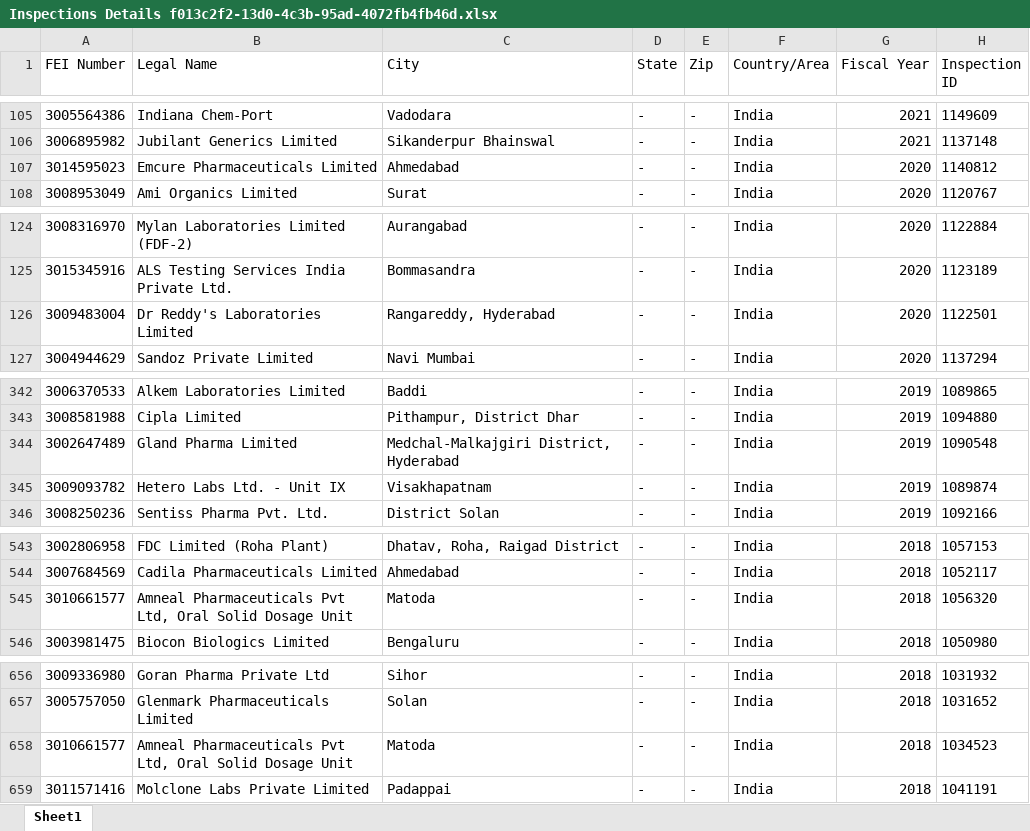
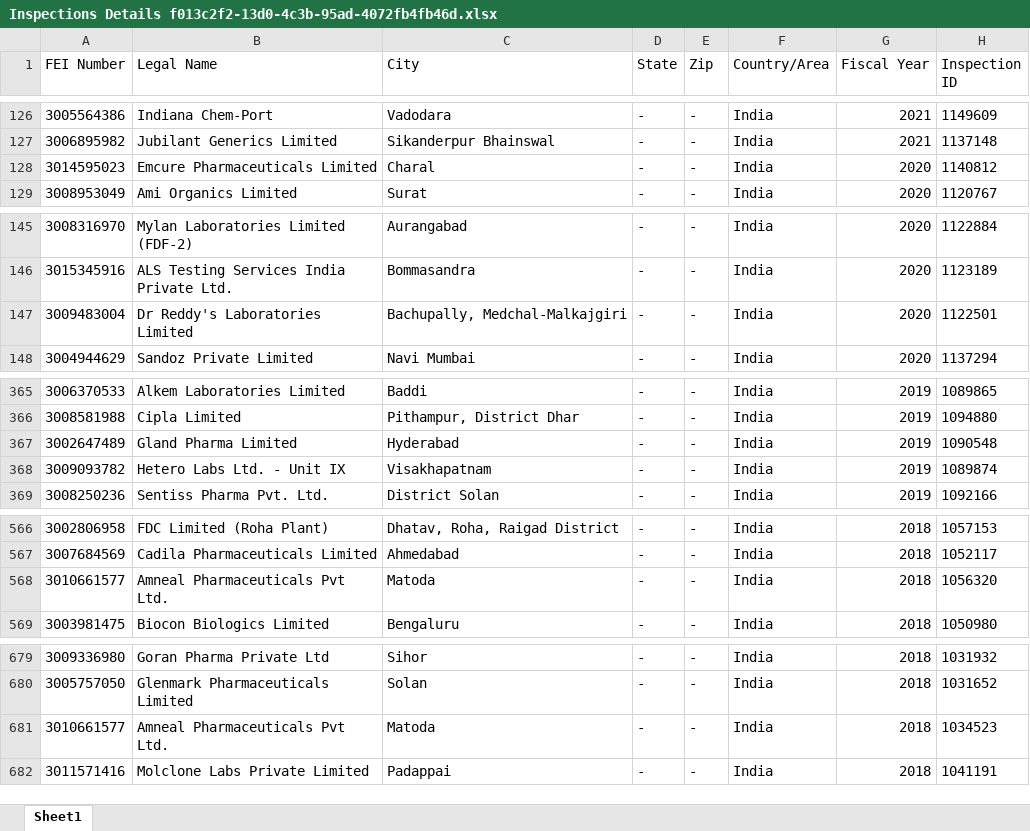
Before and after one commit to raviteja-padala/DATA_ANALYSIS, an Excel workbook: DATA_ANALYSIS_with_Power_BI/FDA_inspection_analysis_with_PowerBI/Inspections Details f013c2f2-13d0-4c3b-95ad-4072fb4fb46d.xlsx, sheet Sheet1, drawn as a sheet; only a part is shown, gaps mark what is left out; values as stored, in another font and other column widths than the file's, no borders; addresses are those after the commit; the diff covers the shown part only; the diff names each change by its address in the sheet, - before the commit and + after, or states it on an @@ line.

```diff
--- a/DATA_ANALYSIS_with_Power_BI/FDA_inspection_analysis_with_PowerBI/Inspections Details f013c2f2-13d0-4c3b-95ad-4072fb4fb46d.xlsx (sheet Sheet1)
+++ b/DATA_ANALYSIS_with_Power_BI/FDA_inspection_analysis_with_PowerBI/Inspections Details f013c2f2-13d0-4c3b-95ad-4072fb4fb46d.xlsx (sheet Sheet1)
-C128 (City): Ahmedabad
+C128 (City): Charal
-C147 (City): Rangareddy, Hyderabad
+C147 (City): Bachupally, Medchal-Malkajgiri
-C367 (City): Medchal-Malkajgiri District, Hyderabad
+C367 (City): Hyderabad
-B568 (Legal Name): Amneal Pharmaceuticals Pvt Ltd, Oral Solid Dosage Unit
+B568 (Legal Name): Amneal Pharmaceuticals Pvt Ltd.
-B681 (Legal Name): Amneal Pharmaceuticals Pvt Ltd, Oral Solid Dosage Unit
+B681 (Legal Name): Amneal Pharmaceuticals Pvt Ltd.
```
Also changed, not shown: 23 added rows and 11 edited cells elsewhere in this sheet, DATA_ANALYSIS_with_Power_BI/FDA_inspection_analysis_with_PowerBI/Inspections Citations Details 51de5b54-6293-40cf-8e5e-779cb90a6e4e.xlsx, 1 other file.
